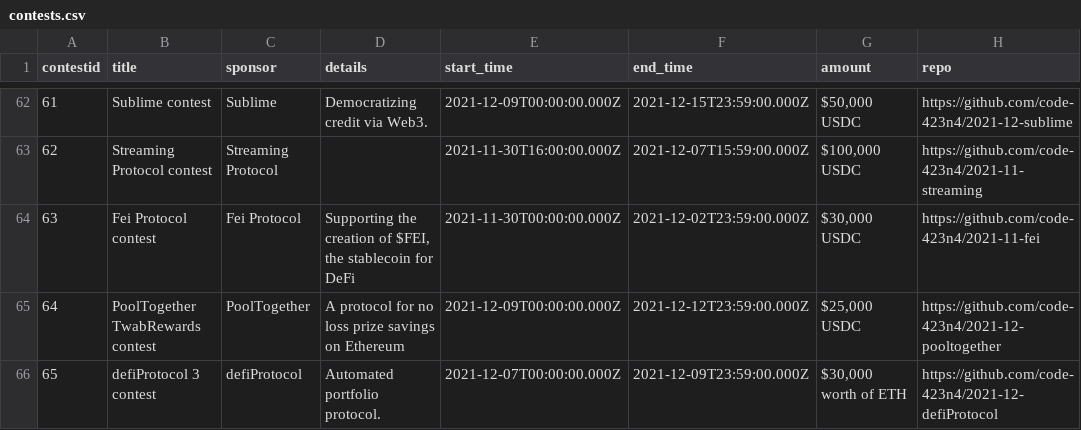
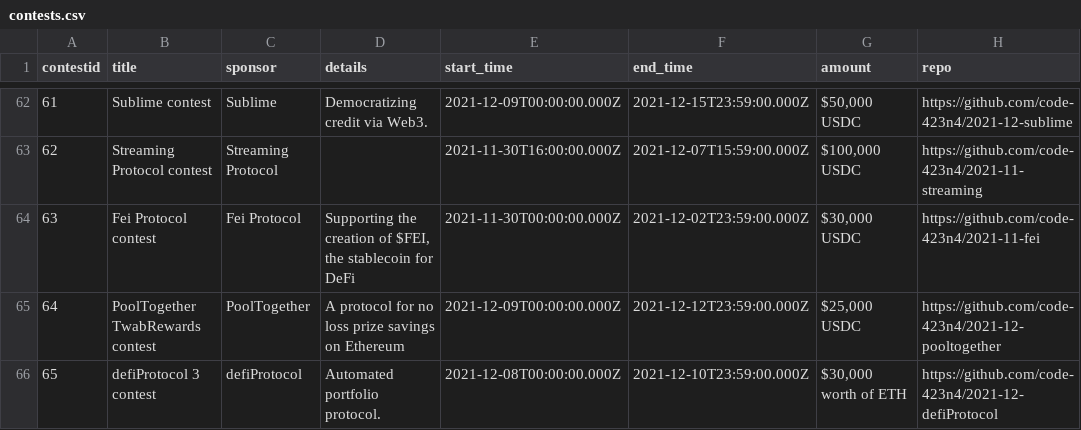
Before and after one commit to code-423n4/code423n4.com, a CSV file: _data/contests/contests.csv, drawn as a sheet; only a part is shown, gaps mark what is left out; the diff names each change by its address in the sheet, - before the commit and + after, or states it on an @@ line.

Commit message:
update defiprotocol 3 dates

```diff
--- a/_data/contests/contests.csv
+++ b/_data/contests/contests.csv
-E66 (start_time): 2021-12-07T00:00:00.000Z
+E66 (start_time): 2021-12-08T00:00:00.000Z
-F66 (end_time): 2021-12-09T23:59:00.000Z
+F66 (end_time): 2021-12-10T23:59:00.000Z
```
